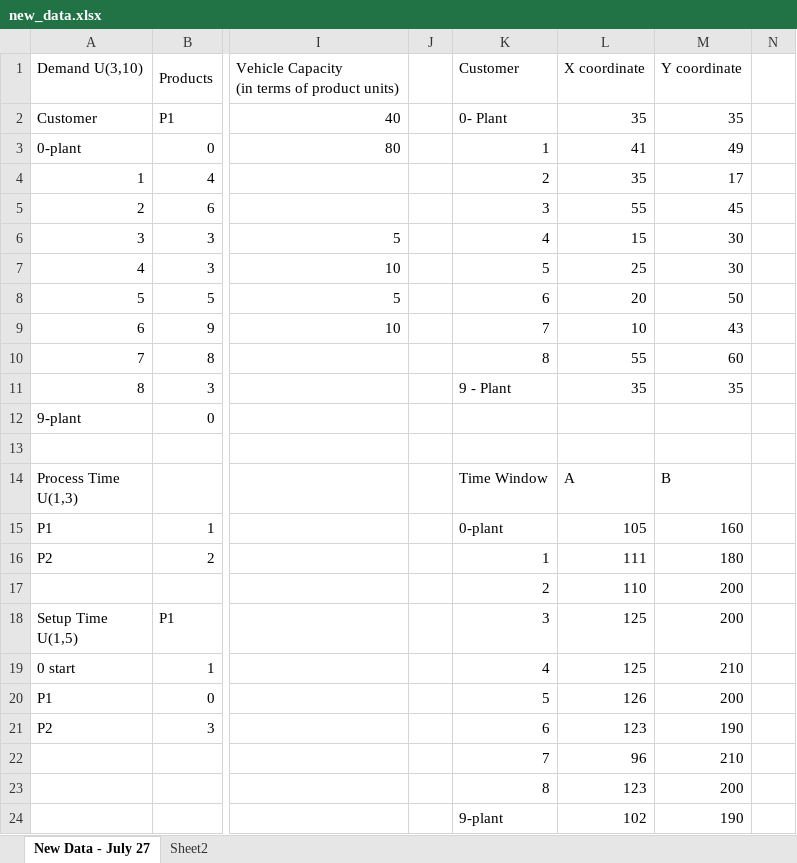
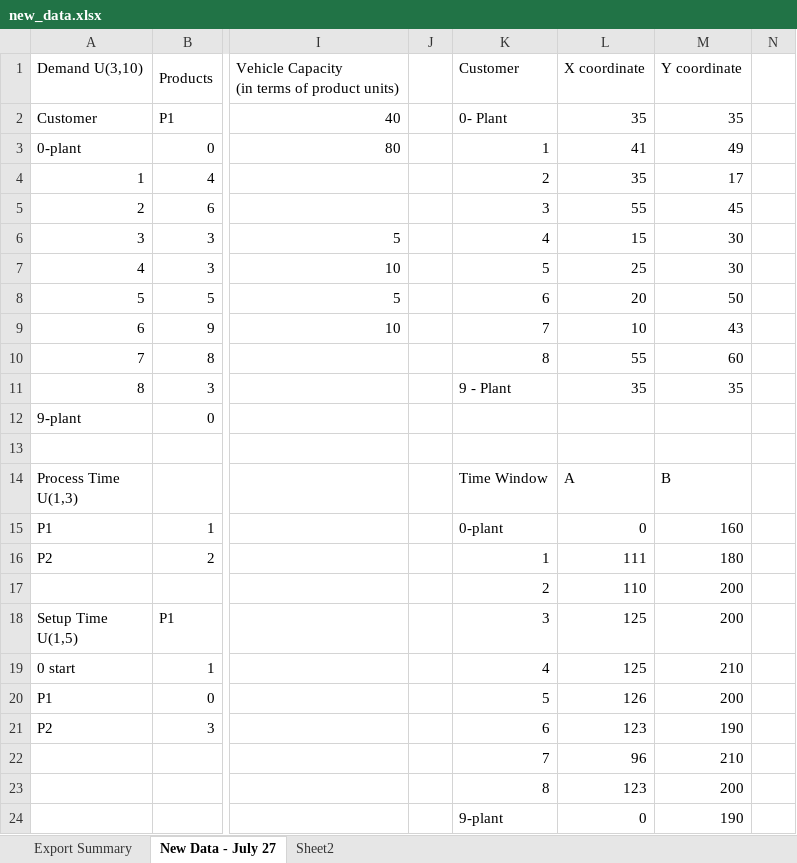
Before and after one commit to shandilya1998/OResearch, an Excel workbook: data/new_data.xlsx, sheet New Data - July 27, drawn as a sheet; only a part is shown, gaps mark what is left out; values as stored, in another font and other column widths than the file's, no cell formats; charts and pictures not drawn; the diff names each change by its address in the sheet, - before the commit and + after, or states it on an @@ line.

```diff
--- a/data/new_data.xlsx (sheet New Data - July 27)
+++ b/data/new_data.xlsx (sheet New Data - July 27)
+sheet tab: Export Summary
-L15: 105
+L15: 0
-L24: 102
+L24: 0
```
Also changed, not shown: cell formats, charts or pictures, assets/generated/model3/ArrivalAtCustomerTime.xlsx, assets/generated/model3/CustomerVehicleTripMap.xlsx, 16 other files.
